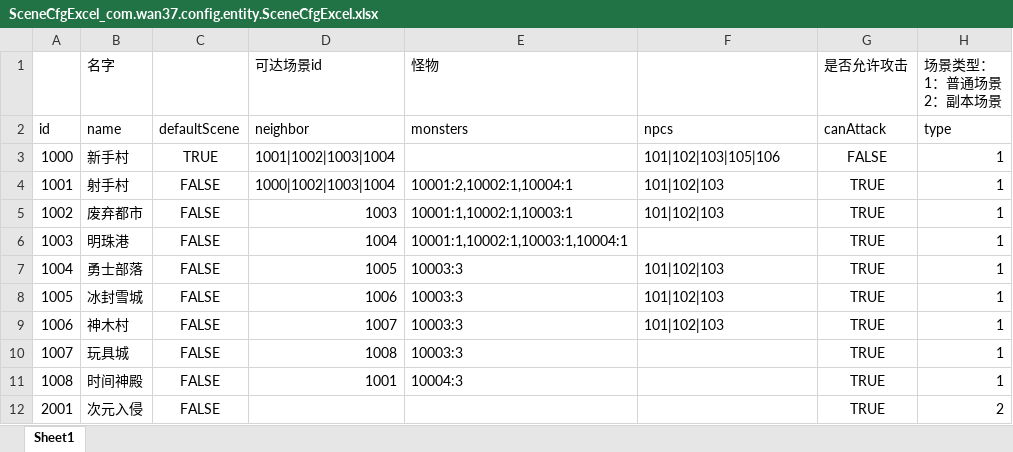
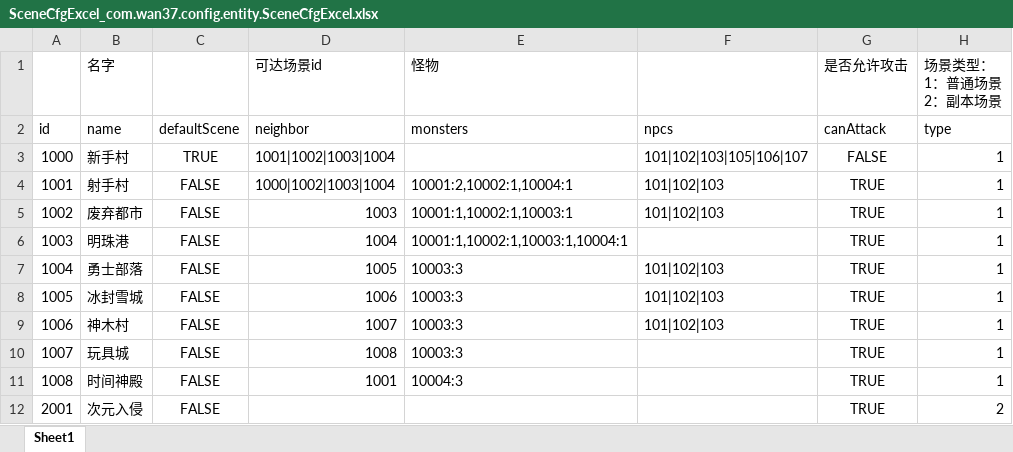
Before and after one commit to brucelevis/mmorpg-linxinda, an Excel workbook: server/docs/SceneCfgExcel_com.wan37.config.entity.SceneCfgExcel.xlsx, sheet Sheet1, drawn as a sheet; values as stored, in another font and other column widths than the file's, no borders; the diff names each change by its address in the sheet, - before the commit and + after, or states it on an @@ line.

```diff
--- a/server/docs/SceneCfgExcel_com.wan37.config.entity.SceneCfgExcel.xlsx (sheet Sheet1)
+++ b/server/docs/SceneCfgExcel_com.wan37.config.entity.SceneCfgExcel.xlsx (sheet Sheet1)
-F3: 101|102|103|105|106
+F3: 101|102|103|105|106|107
```
Also changed, not shown: server/docs/MissionCfgExcel_com.wan37.config.entity.MissionCfgExcel.xlsx, server/docs/NpcCfgExcel_com.wan37.config.entity.NpcCfgExcel.xlsx, 5 other files.
